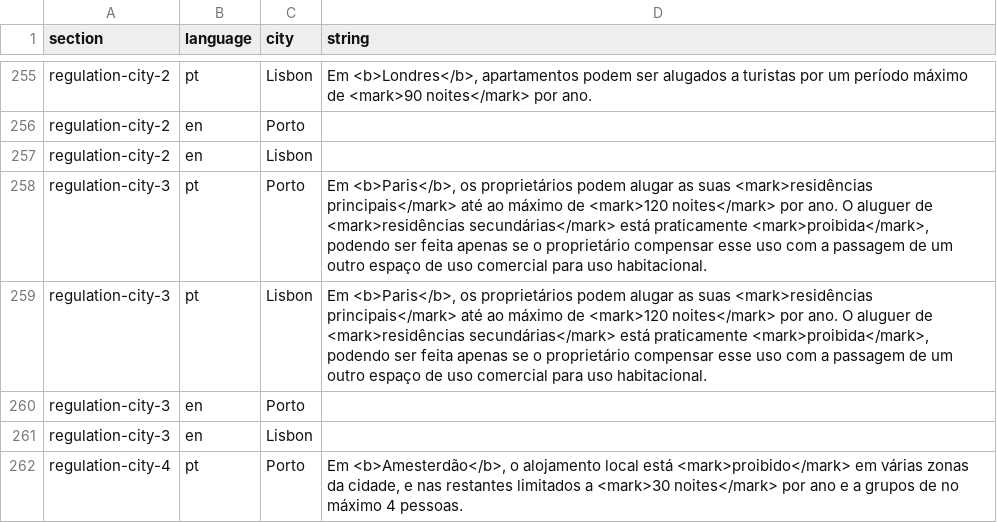
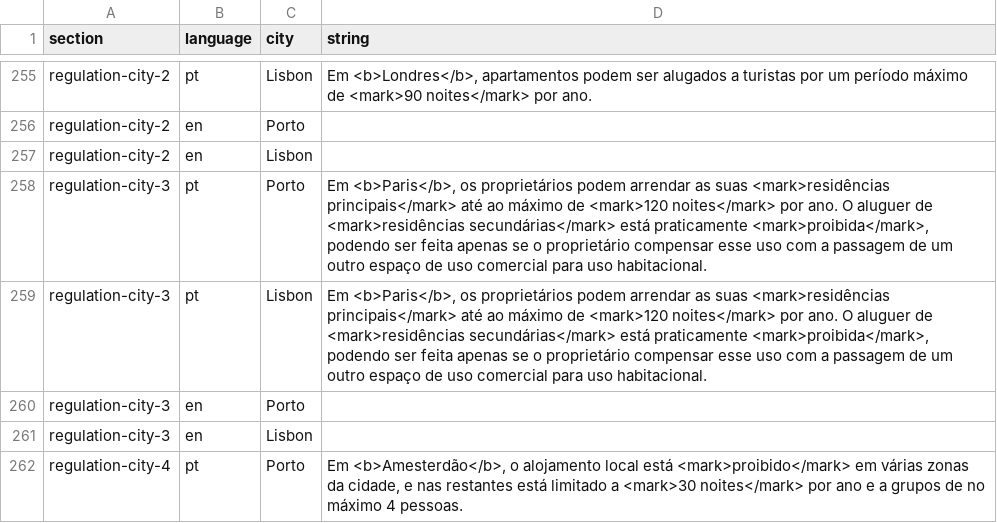
Before and after one commit to drowninginc/desalojamento, a CSV file: web/libs/strings.csv, drawn as a sheet; only a part is shown, gaps mark what is left out; the diff covers the shown part only.

```diff
--- a/web/libs/strings.csv
+++ b/web/libs/strings.csv
@@ -261,6 +261,6 @@ regulation-city-2;en;Porto;;
 regulation-city-2;en;Lisbon;;
-regulation-city-3;pt;Porto;Em <b>Paris</b>, os proprietários podem alugar as suas <mark>residências principais</mark> até ao máximo de <mark>120 noites</mark> por ano. O aluguer de <mark>residências secundárias</mark> está praticamente <mark>proibida</mark>, podendo ser feita apenas se o proprietário compensar esse uso com a passagem de um outro espaço de uso comercial para uso habitacional.;
-regulation-city-3;pt;Lisbon;Em <b>Paris</b>, os proprietários podem alugar as suas <mark>residências principais</mark> até ao máximo de <mark>120 noites</mark> por ano. O aluguer de <mark>residências secundárias</mark> está praticamente <mark>proibida</mark>, podendo ser feita apenas se o proprietário compensar esse uso com a passagem de um outro espaço de uso comercial para uso habitacional.;
+regulation-city-3;pt;Porto;Em <b>Paris</b>, os proprietários podem arrendar as suas <mark>residências principais</mark> até ao máximo de <mark>120 noites</mark> por ano. O aluguer de <mark>residências secundárias</mark> está praticamente <mark>proibida</mark>, podendo ser feita apenas se o proprietário compensar esse uso com a passagem de um outro espaço de uso comercial para uso habitacional.;
+regulation-city-3;pt;Lisbon;Em <b>Paris</b>, os proprietários podem arrendar as suas <mark>residências principais</mark> até ao máximo de <mark>120 noites</mark> por ano. O aluguer de <mark>residências secundárias</mark> está praticamente <mark>proibida</mark>, podendo ser feita apenas se o proprietário compensar esse uso com a passagem de um outro espaço de uso comercial para uso habitacional.;
 regulation-city-3;en;Porto;;
 regulation-city-3;en;Lisbon;;
-regulation-city-4;pt;Porto;Em <b>Amesterdão</b>, o alojamento local está <mark>proibido</mark> em várias zonas da cidade, e nas restantes limitados a <mark>30 noites</mark> por ano e a grupos de no máximo 4 pessoas.;
+regulation-city-4;pt;Porto;Em <b>Amesterdão</b>, o alojamento local está <mark>proibido</mark> em várias zonas da cidade, e nas restantes está limitado a <mark>30 noites</mark> por ano e a grupos de no máximo 4 pessoas.;
```
Also changed, not shown: 39 edited cells elsewhere in this file, 1 other file.
